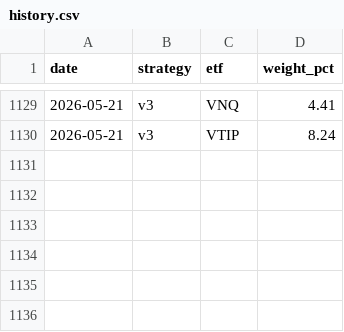
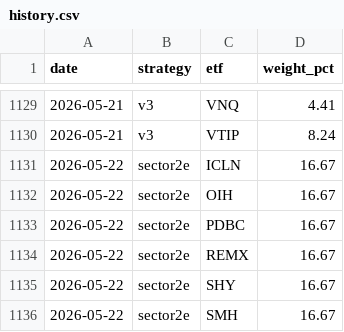
Before and after one commit to magnusbmorsund/bond-trading, a CSV file: positions/history.csv, drawn as a sheet; only a part is shown, gaps mark what is left out; the diff names each change by its address in the sheet, - before the commit and + after, or states it on an @@ line.

```diff
--- a/positions/history.csv
+++ b/positions/history.csv
+row 1131: 2026-05-22 | sector2e | ICLN | 16.67
+row 1132: 2026-05-22 | sector2e | OIH | 16.67
+row 1133: 2026-05-22 | sector2e | PDBC | 16.67
+row 1134: 2026-05-22 | sector2e | REMX | 16.67
+row 1135: 2026-05-22 | sector2e | SHY | 16.67
+row 1136: 2026-05-22 | sector2e | SMH | 16.67
```
Also changed, not shown: 1 other file.
